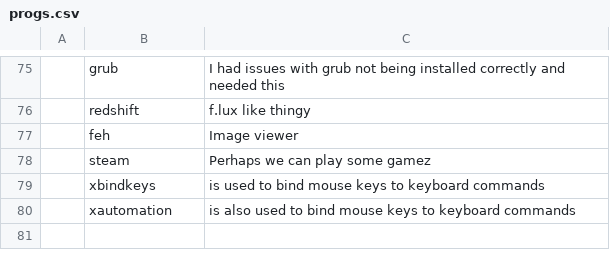
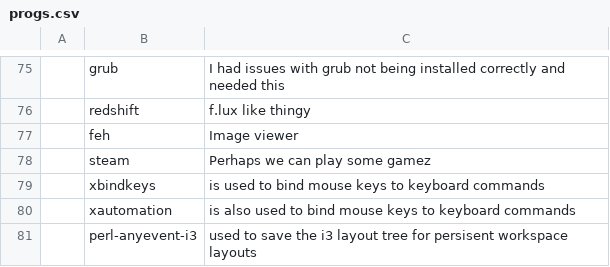
Before and after one commit to Frewacom/FARBS, a CSV file: archi3/progs.csv, drawn as a sheet; only a part is shown, gaps mark what is left out; the diff names each change by its address in the sheet, - before the commit and + after, or states it on an @@ line.

Commit message:
Added perl library for i3-save-tree

```diff
--- a/archi3/progs.csv
+++ b/archi3/progs.csv
+row 81:  | perl-anyevent-i3 | used to save the i3 layout tree for persisent workspace layouts
```
